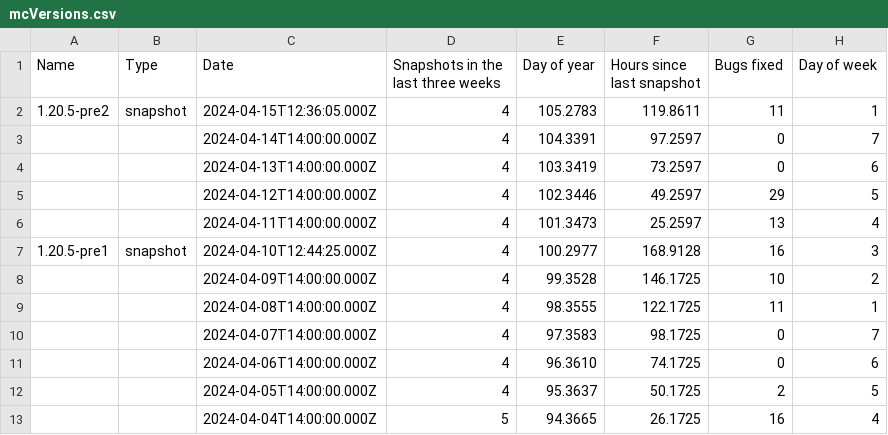
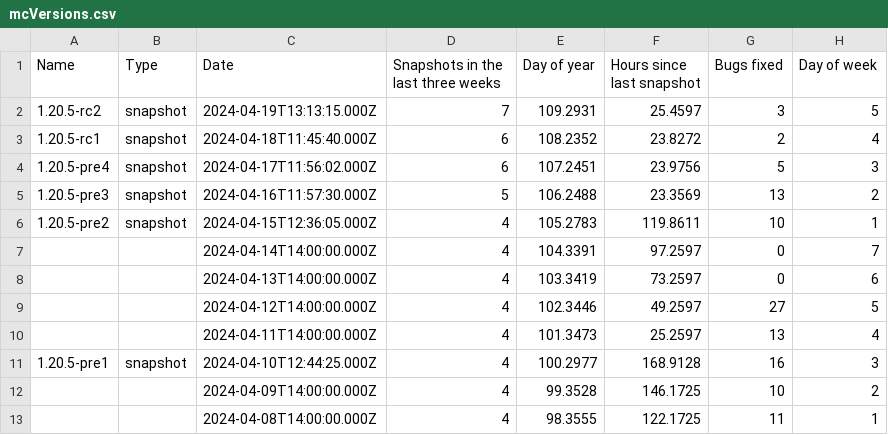
Before and after one commit to DEVTomatoCake/MCCNextSnapshot, a CSV file: mcVersions.csv, drawn as a sheet; only a part is shown; the shorter side is filled out with more unchanged rows.

Commit message:
Update data & model & reduce accuracy

```diff
--- a/mcVersions.csv
+++ b/mcVersions.csv
@@ -1,6 +1,10 @@
 Name,Type,Date,Snapshots in the last three weeks,Day of year,Hours since last snapshot,Bugs fixed,Day of week
-1.20.5-pre2,snapshot,2024-04-15T12:36:05.000Z,4,105.2783,119.8611,11,1
+1.20.5-rc2,snapshot,2024-04-19T13:13:15.000Z,7,109.2931,25.4597,3,5
+1.20.5-rc1,snapshot,2024-04-18T11:45:40.000Z,6,108.2352,23.8272,2,4
+1.20.5-pre4,snapshot,2024-04-17T11:56:02.000Z,6,107.2451,23.9756,5,3
+1.20.5-pre3,snapshot,2024-04-16T11:57:30.000Z,5,106.2488,23.3569,13,2
+1.20.5-pre2,snapshot,2024-04-15T12:36:05.000Z,4,105.2783,119.8611,10,1
 ,,2024-04-14T14:00:00.000Z,4,104.3391,97.2597,0,7
 ,,2024-04-13T14:00:00.000Z,4,103.3419,73.2597,0,6
-,,2024-04-12T14:00:00.000Z,4,102.3446,49.2597,29,5
+,,2024-04-12T14:00:00.000Z,4,102.3446,49.2597,27,5
 ,,2024-04-11T14:00:00.000Z,4,101.3473,25.2597,13,4
```
Also changed, not shown: fancyStats.csv, 4 other files.
